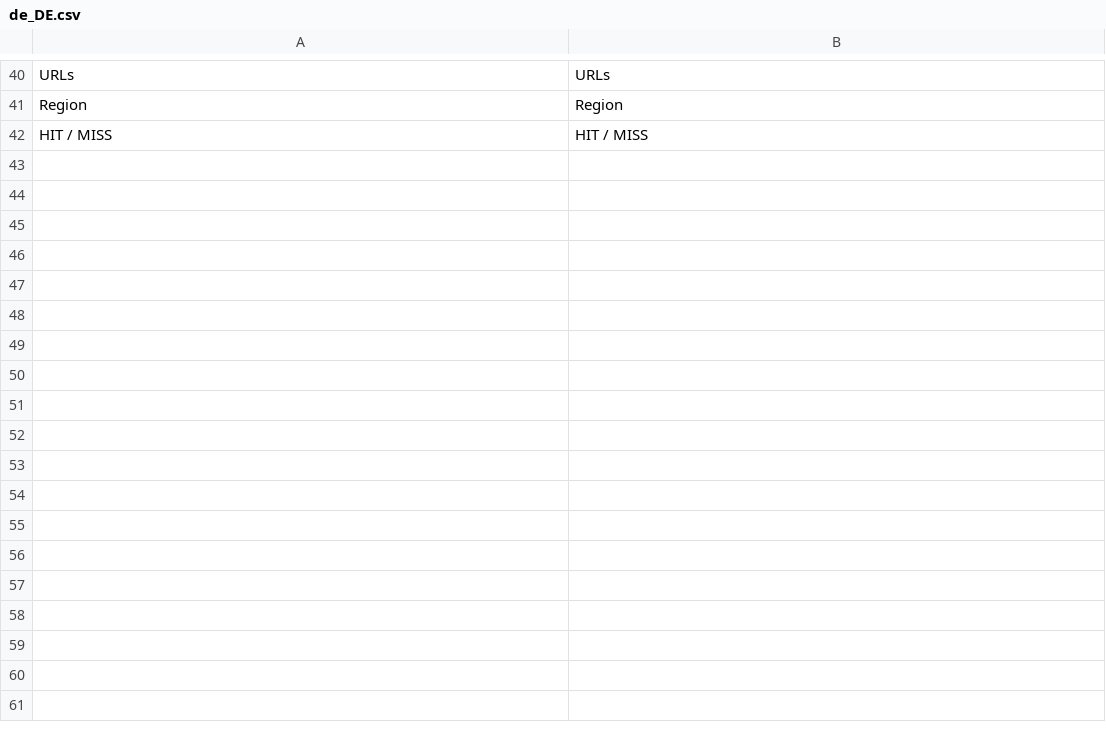
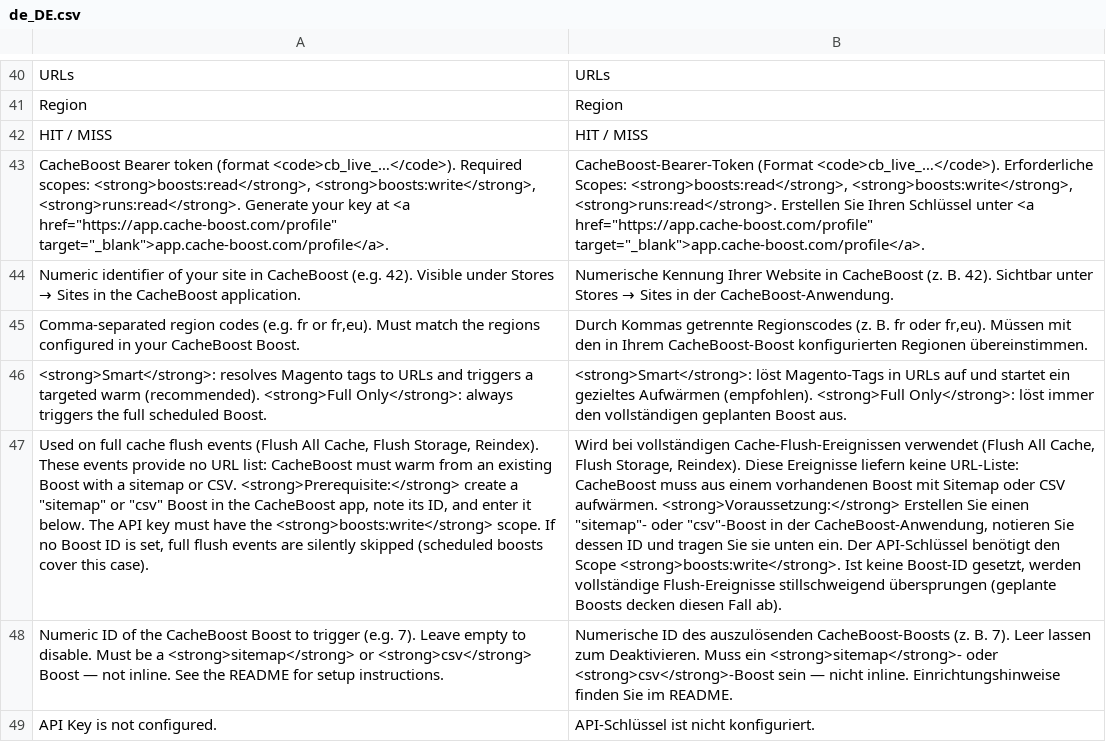
Before and after one commit to nhodin/cacheboost-magento-plugin, a CSV file: app/code/CacheBoost/Warmer/i18n/de_DE.csv, drawn as a sheet; only a part is shown, gaps mark what is left out; the diff names each change by its address in the sheet, - before the commit and + after, or states it on an @@ line.

```diff
--- a/app/code/CacheBoost/Warmer/i18n/de_DE.csv
+++ b/app/code/CacheBoost/Warmer/i18n/de_DE.csv
+row 43: CacheBoost Bearer token (format <code>cb_live_…</code>). Required scopes: <strong>boosts:read</strong>, <strong>boosts:write</strong>, <strong>runs:read</strong>. Generate your key at <a href="https://app.cache-boost.com/profile" target="_blank">app.cache-boost.com/profile</a>. | CacheBoost-Bearer-Token (Format <code>cb_live_…</code>). Erforderliche Scopes: <strong>boosts:read</strong>, <strong>boosts:write</strong>, <strong>runs:read</strong>. Erstellen Sie Ihren Schlüssel unter <a href="https://app.cache-boost.com/profile" target="_blank">app.cache-boost.com/profile</a>.
+row 44: Numeric identifier of your site in CacheBoost (e.g. 42). Visible under Stores → Sites in the CacheBoost application. | Numerische Kennung Ihrer Website in CacheBoost (z. B. 42). Sichtbar unter Stores → Sites in der CacheBoost-Anwendung.
+row 45: Comma-separated region codes (e.g. fr or fr,eu). Must match the regions configured in your CacheBoost Boost. | Durch Kommas getrennte Regionscodes (z. B. fr oder fr,eu). Müssen mit den in Ihrem CacheBoost-Boost konfigurierten Regionen übereinstimmen.
+row 46: <strong>Smart</strong>: resolves Magento tags to URLs and triggers a targeted warm (recommended). <strong>Full Only</strong>: always triggers the full scheduled Boost. | <strong>Smart</strong>: löst Magento-Tags in URLs auf und startet ein gezieltes Aufwärmen (empfohlen). <strong>Full Only</strong>: löst immer den vollständigen geplanten Boost aus.
+row 47: Used on full cache flush events (Flush All Cache, Flush Storage, Reindex). These events provide no URL list: CacheBoost must warm from an existing Boost with a sitemap or CSV. <strong>Prerequisite:</strong> create a "sitemap" or "csv" Boost in the CacheBoost app, note its ID, and enter it below. The API key must have the <strong>boosts:write</strong> scope. If no Boost ID is set, full flush events are silently skipped (scheduled boosts cover this case). | Wird bei vollständigen Cache-Flush-Ereignissen verwendet (Flush All Cache, Flush Storage, Reindex). Diese Ereignisse liefern keine URL-Liste: CacheBoost muss aus einem vorhandenen Boost mit Sitemap oder CSV aufwärmen. <strong>Voraussetzung:</strong> Erstellen Sie einen "sitemap"- oder "csv"-Boost in der CacheBoost-Anwendung, notieren Sie dessen ID und tragen Sie sie unten ein. Der API-Schlüssel benötigt den Scope <strong>boosts:write</strong>. Ist keine Boost-ID gesetzt, werden vollständige Flush-Ereignisse stillschweigend übersprungen (geplante Boosts decken diesen Fall ab).
+row 48: Numeric ID of the CacheBoost Boost to trigger (e.g. 7). Leave empty to disable. Must be a <strong>sitemap</strong> or <strong>csv</strong> Boost — not inline. See the README for setup instructions. | Numerische ID des auszulösenden CacheBoost-Boosts (z. B. 7). Leer lassen zum Deaktivieren. Muss ein <strong>sitemap</strong>- oder <strong>csv</strong>-Boost sein — nicht inline. Einrichtungshinweise finden Sie im README.
+row 49: API Key is not configured. | API-Schlüssel ist nicht konfiguriert.
```
Also changed, not shown: app/code/CacheBoost/Warmer/i18n/en_US.csv, app/code/CacheBoost/Warmer/i18n/es_ES.csv, 14 other files.
